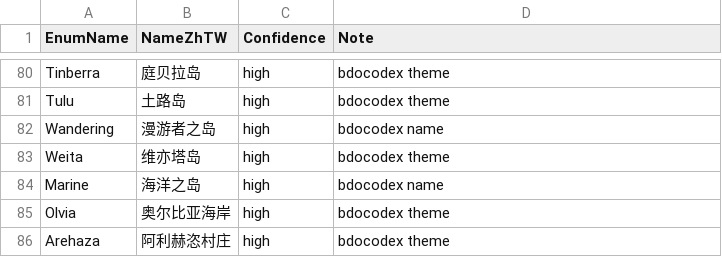
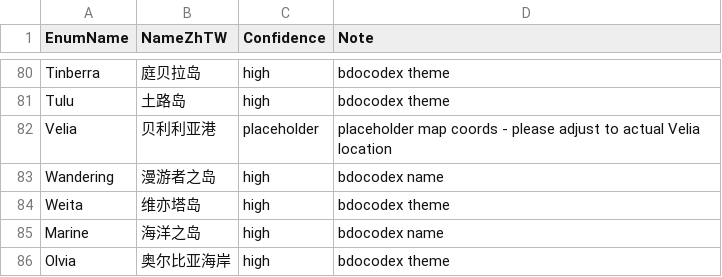
Before and after one commit to wanjizheng/iBarter_WPF, a CSV file: Resources/Islands.zh-TW.csv, drawn as a sheet; only a part is shown, gaps mark what is left out; the shorter side is filled out with more unchanged rows; the diff names each change by its address in the sheet, - before the commit and + after, or states it on an @@ line.

```diff
--- a/Resources/Islands.zh-TW.csv
+++ b/Resources/Islands.zh-TW.csv
+row 82: Velia | 贝利利亚港 | placeholder | placeholder map coords - please adjust to actual Velia location
```
Also changed, not shown: Resources/Islands.csv, 33 other files.
